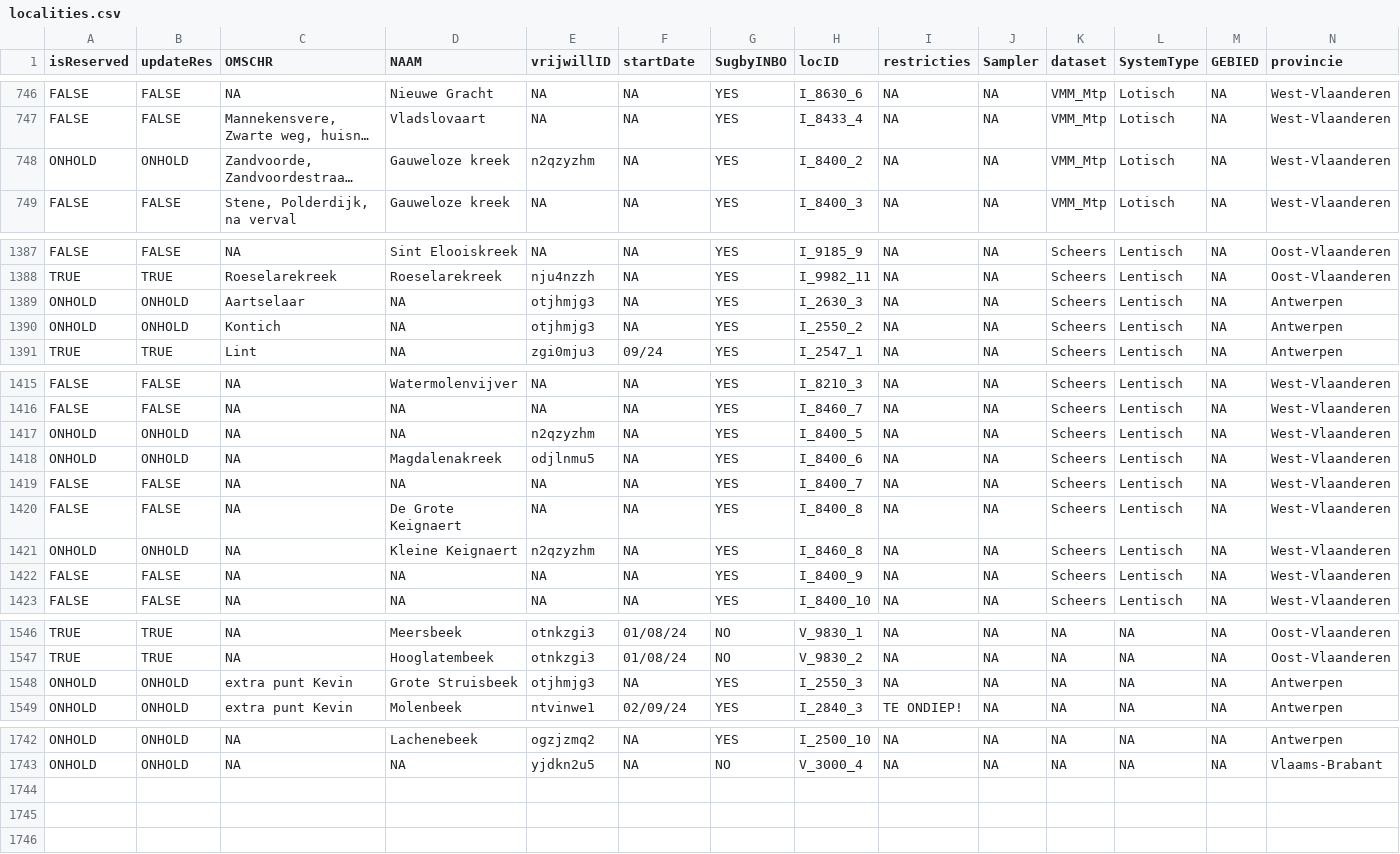
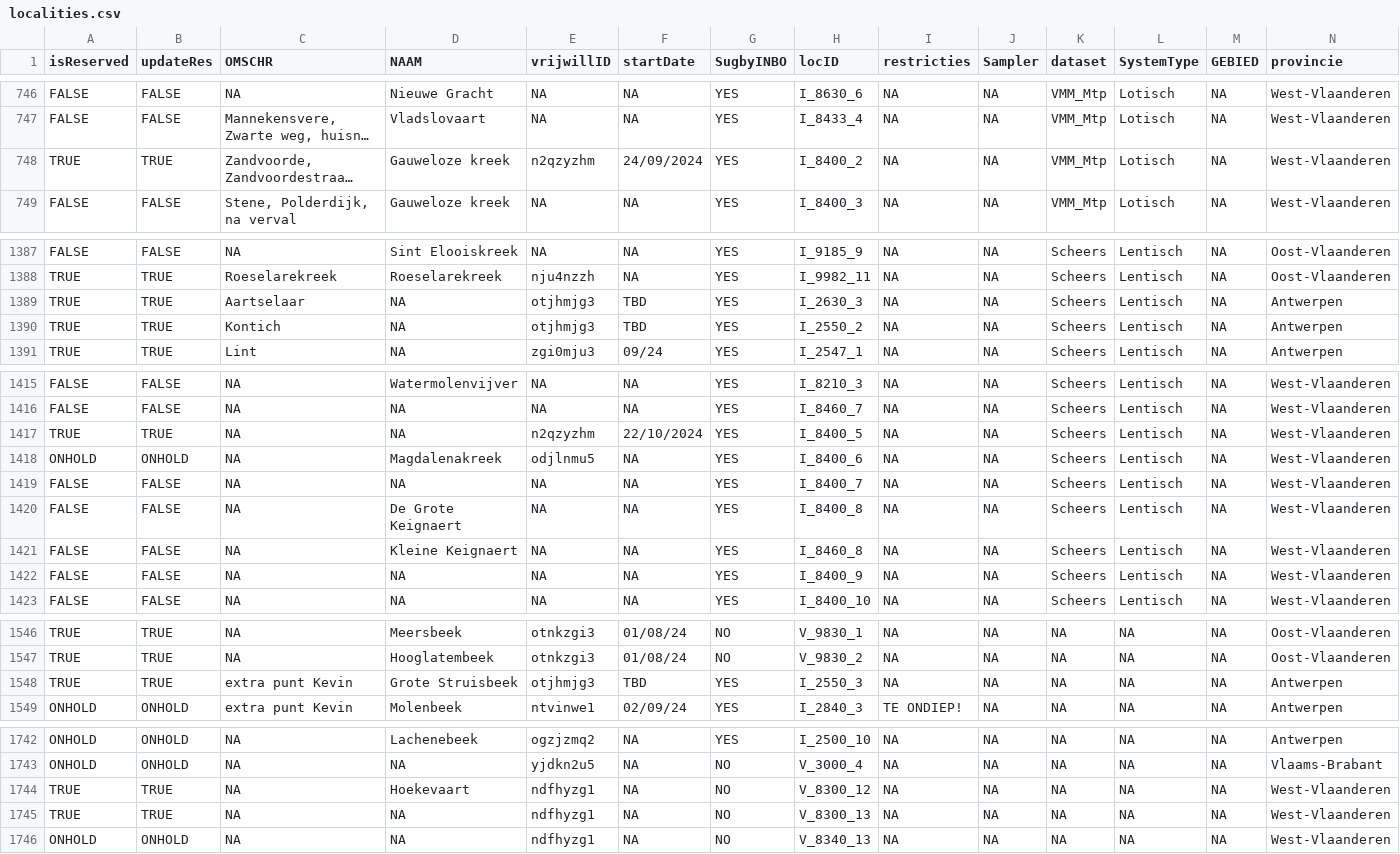
Before and after one commit to inbo/craywatch, a CSV file: assets/localities.csv, drawn as a sheet; only a part is shown, gaps mark what is left out; long unchanged cells end in …; rows hold the shown columns only; the diff covers the shown part only; the diff names each change by its address in the sheet, - before the commit and + after, or states it on an @@ line.

Commit message:
Update localities.csv

```diff
--- a/assets/localities.csv
+++ b/assets/localities.csv
-A748 (isReserved): ONHOLD
+A748 (isReserved): TRUE
-B748 (updateRes): ONHOLD
+B748 (updateRes): TRUE
-F748 (startDate): NA
+F748 (startDate): 24/09/2024
-A1389:A1390 (isReserved): ONHOLD
+A1389:A1390 (isReserved): TRUE
-B1389:B1390 (updateRes): ONHOLD
+B1389:B1390 (updateRes): TRUE
-F1389:F1390 (startDate): NA
+F1389:F1390 (startDate): TBD
-A1417 (isReserved): ONHOLD
+A1417 (isReserved): TRUE
-B1417 (updateRes): ONHOLD
+B1417 (updateRes): TRUE
-F1417 (startDate): NA
+F1417 (startDate): 22/10/2024
-A1421 (isReserved): ONHOLD
+A1421 (isReserved): FALSE
-B1421 (updateRes): ONHOLD
+B1421 (updateRes): FALSE
-E1421 (vrijwillID): n2qzyzhm
+E1421 (vrijwillID): NA
-A1548 (isReserved): ONHOLD
+A1548 (isReserved): TRUE
-B1548 (updateRes): ONHOLD
+B1548 (updateRes): TRUE
-F1548 (startDate): NA
+F1548 (startDate): TBD
+row 1744: TRUE | TRUE | NA | Hoekevaart | ndfhyzg1 | NA | NO | V_8300_12 | NA | NA | NA | NA | NA | West-Vlaanderen
+row 1745: TRUE | TRUE | NA | NA | ndfhyzg1 | NA | NO | V_8300_13 | NA | NA | NA | NA | NA | West-Vlaanderen
+row 1746: ONHOLD | ONHOLD | NA | NA | ndfhyzg1 | NA | NO | V_8340_13 | NA | NA | NA | NA | NA | West-Vlaanderen
```
Also changed, not shown: 3 edited cells elsewhere in this file.
